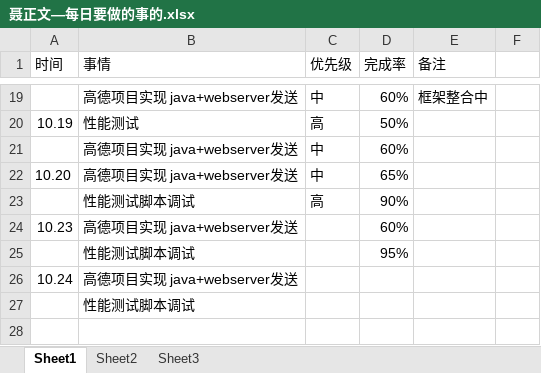
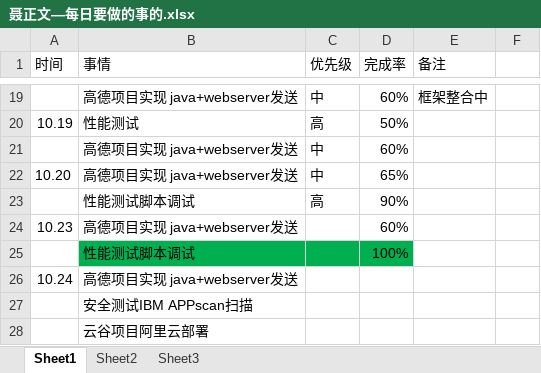
Before and after one commit to bird-start/eshop-doc, an Excel workbook: 交流管理/项目日报/聂正文—每日要做的事的.xlsx, sheet Sheet1, drawn as a sheet; only a part is shown, gaps mark what is left out; values as stored, in another font and other column widths than the file's, no borders; the diff names each change by its address in the sheet, - before the commit and + after, or states it on an @@ line.

Commit message:
dsdsd

```diff
--- a/交流管理/项目日报/聂正文—每日要做的事的.xlsx (sheet Sheet1)
+++ b/交流管理/项目日报/聂正文—每日要做的事的.xlsx (sheet Sheet1)
-B25:D25 fill: none
+B25:D25 fill: #00B050
-D25 (完成率): 95%
+D25 (完成率): 100%
-B27 (事情): 性能测试脚本调试
+B27 (事情): 安全测试IBM APPscan扫描
+row 28:  | 云谷项目阿里云部署
```
